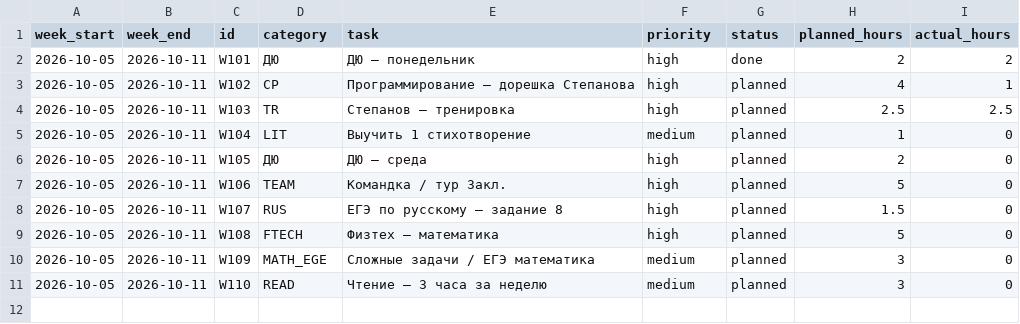
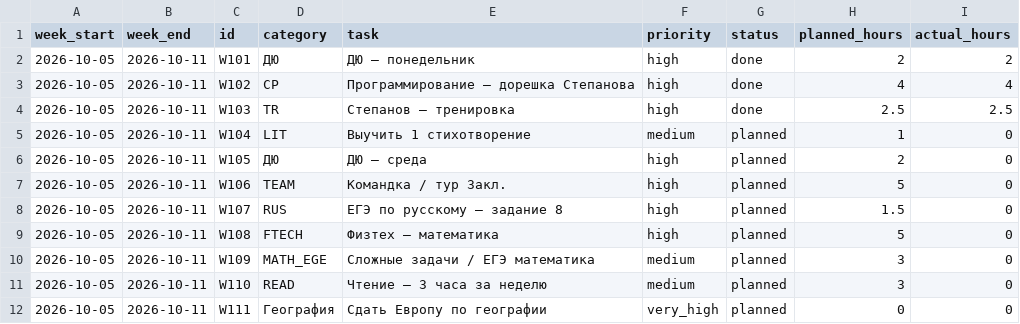
Before and after one commit to ponponin/dashboard, a CSV file: 05.10/data/weekly_plans.csv, drawn as a sheet.

```diff
--- a/05.10/data/weekly_plans.csv
+++ b/05.10/data/weekly_plans.csv
@@ -2,4 +2,4 @@ week_start,week_end,id,category,task,priority,status,planned_hours,actual_hours
 2026-10-05,2026-10-11,W101,ДЮ,ДЮ — понедельник,high,done,2,2
-2026-10-05,2026-10-11,W102,CP,Программирование — дорешка Степанова,high,planned,4,1
-2026-10-05,2026-10-11,W103,TR,Степанов — тренировка,high,planned,2.5,2.5
+2026-10-05,2026-10-11,W102,CP,Программирование — дорешка Степанова,high,done,4,4
+2026-10-05,2026-10-11,W103,TR,Степанов — тренировка,high,done,2.5,2.5
 2026-10-05,2026-10-11,W104,LIT,Выучить 1 стихотворение,medium,planned,1,0
@@ -11 +11,2 @@ week_start,week_end,id,category,task,priority,status,planned_hours,actual_hours
 2026-10-05,2026-10-11,W110,READ,Чтение — 3 часа за неделю,medium,planned,3,0
+2026-10-05,2026-10-11,W111,География,Сдать Европу по географии,very_high,planned,0,0
```
Also changed, not shown: 05.10/data/tasks.csv, 2 other files.
